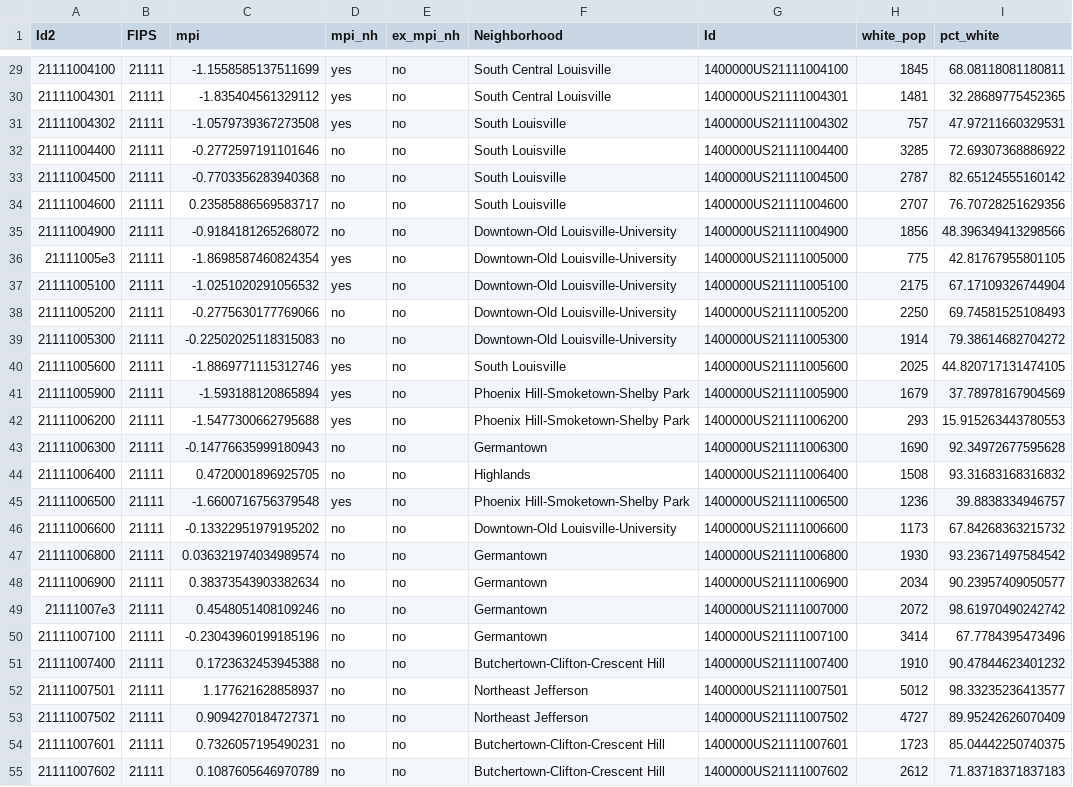
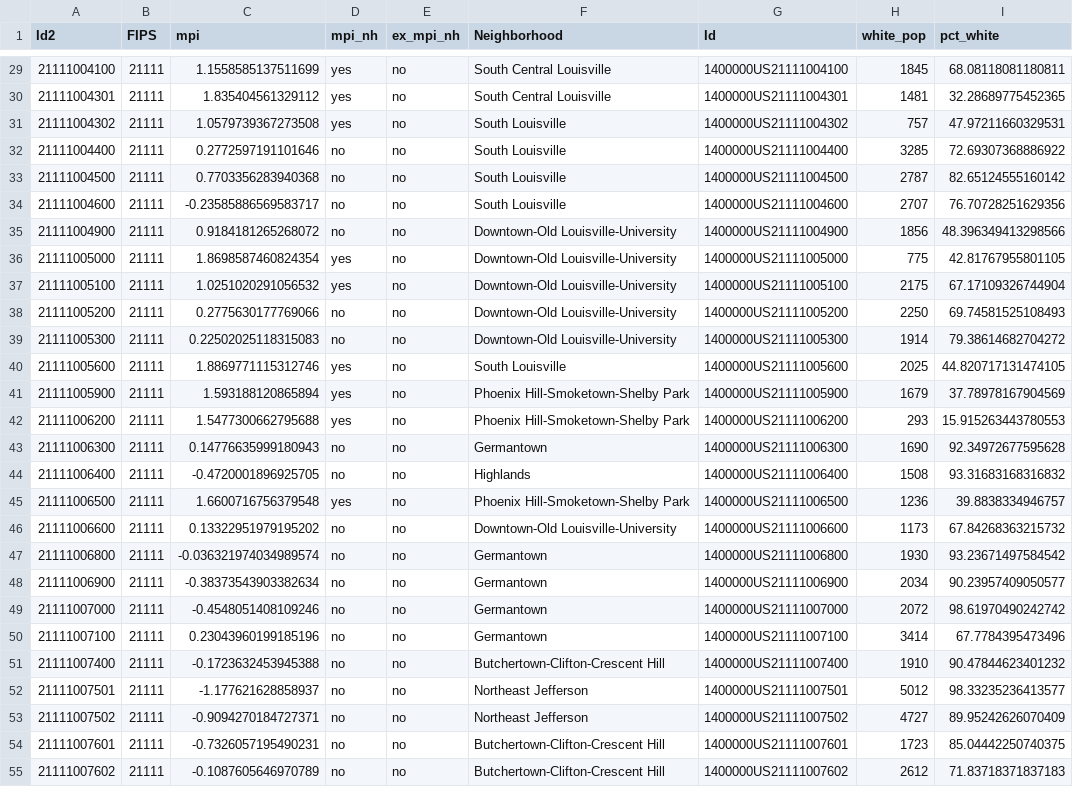
Before and after one commit to natekratzer/glp_website, a CSV file: map data/qp_map_data.csv, drawn as a sheet; only a part is shown, gaps mark what is left out; the diff covers the shown part only; the diff names each change by its address in the sheet, - before the commit and + after, or states it on an @@ line.

```diff
--- a/map data/qp_map_data.csv
+++ b/map data/qp_map_data.csv
-C29 (mpi): -1.1558585137511699
+C29 (mpi): 1.1558585137511699
-C30 (mpi): -1.835404561329112
+C30 (mpi): 1.835404561329112
-C31 (mpi): -1.0579739367273508
+C31 (mpi): 1.0579739367273508
-C32 (mpi): -0.2772597191101646
+C32 (mpi): 0.2772597191101646
-C33 (mpi): -0.7703356283940368
+C33 (mpi): 0.7703356283940368
-C34 (mpi): 0.23585886569583717
+C34 (mpi): -0.23585886569583717
-C35 (mpi): -0.9184181265268072
+C35 (mpi): 0.9184181265268072
-A36 (Id2): 21111005e3
+A36 (Id2): 21111005000
-C36 (mpi): -1.8698587460824354
+C36 (mpi): 1.8698587460824354
-C37 (mpi): -1.0251020291056532
+C37 (mpi): 1.0251020291056532
-C38 (mpi): -0.2775630177769066
+C38 (mpi): 0.2775630177769066
-C39 (mpi): -0.22502025118315083
+C39 (mpi): 0.22502025118315083
-C40 (mpi): -1.8869771115312746
+C40 (mpi): 1.8869771115312746
-C41 (mpi): -1.593188120865894
+C41 (mpi): 1.593188120865894
-C42 (mpi): -1.5477300662795688
+C42 (mpi): 1.5477300662795688
-C43 (mpi): -0.14776635999180943
+C43 (mpi): 0.14776635999180943
-C44 (mpi): 0.4720001896925705
+C44 (mpi): -0.4720001896925705
-C45 (mpi): -1.6600716756379548
+C45 (mpi): 1.6600716756379548
-C46 (mpi): -0.13322951979195202
+C46 (mpi): 0.13322951979195202
-C47 (mpi): 0.036321974034989574
+C47 (mpi): -0.036321974034989574
-C48 (mpi): 0.38373543903382634
+C48 (mpi): -0.38373543903382634
-A49 (Id2): 21111007e3
+A49 (Id2): 21111007000
-C49 (mpi): 0.4548051408109246
+C49 (mpi): -0.4548051408109246
-C50 (mpi): -0.23043960199185196
+C50 (mpi): 0.23043960199185196
-C51 (mpi): 0.1723632453945388
+C51 (mpi): -0.1723632453945388
-C52 (mpi): 1.177621628858937
+C52 (mpi): -1.177621628858937
-C53 (mpi): 0.9094270184727371
+C53 (mpi): -0.9094270184727371
-C54 (mpi): 0.7326057195490231
+C54 (mpi): -0.7326057195490231
-C55 (mpi): 0.1087605646970789
+C55 (mpi): -0.1087605646970789
```
Also changed, not shown: 167 edited cells elsewhere in this file, output data/health_data_fips.csv, output data/jobs_data_fips.csv, 16 other files.
